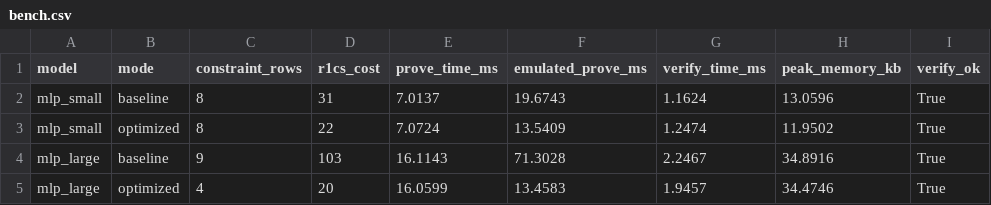
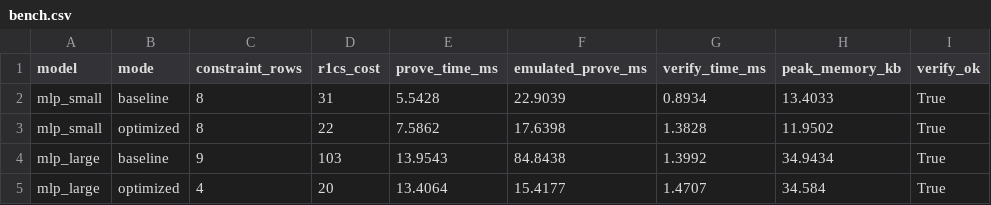
Before and after one commit to adithkrishnaunnikku/Proofintent-ML, a CSV file: results/bench.csv, drawn as a sheet.

```diff
--- a/results/bench.csv
+++ b/results/bench.csv
@@ -1,5 +1,5 @@
 model,mode,constraint_rows,r1cs_cost,prove_time_ms,emulated_prove_ms,verify_time_ms,peak_memory_kb,verify_ok
-mlp_small,baseline,8,31,7.0137,19.6743,1.1624,13.0596,True
-mlp_small,optimized,8,22,7.0724,13.5409,1.2474,11.9502,True
-mlp_large,baseline,9,103,16.1143,71.3028,2.2467,34.8916,True
-mlp_large,optimized,4,20,16.0599,13.4583,1.9457,34.4746,True
+mlp_small,baseline,8,31,5.5428,22.9039,0.8934,13.4033,True
+mlp_small,optimized,8,22,7.5862,17.6398,1.3828,11.9502,True
+mlp_large,baseline,9,103,13.9543,84.8438,1.3992,34.9434,True
+mlp_large,optimized,4,20,13.4064,15.4177,1.4707,34.584,True
```
Also changed, not shown: 3 other files.
